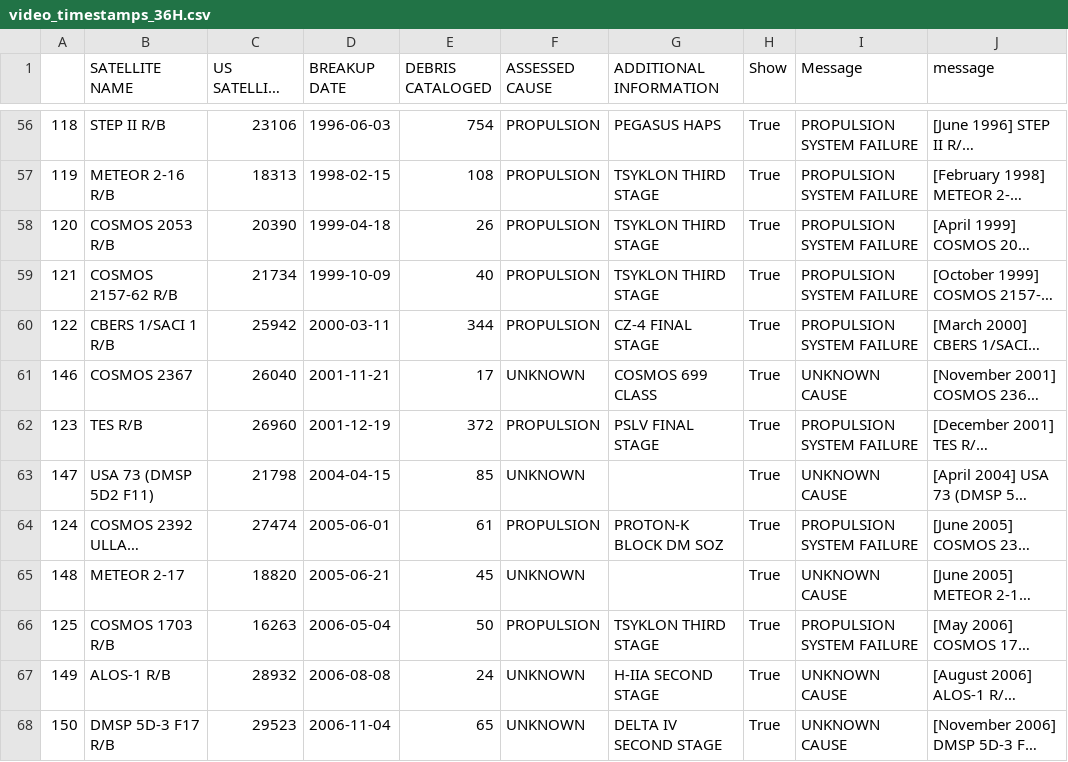
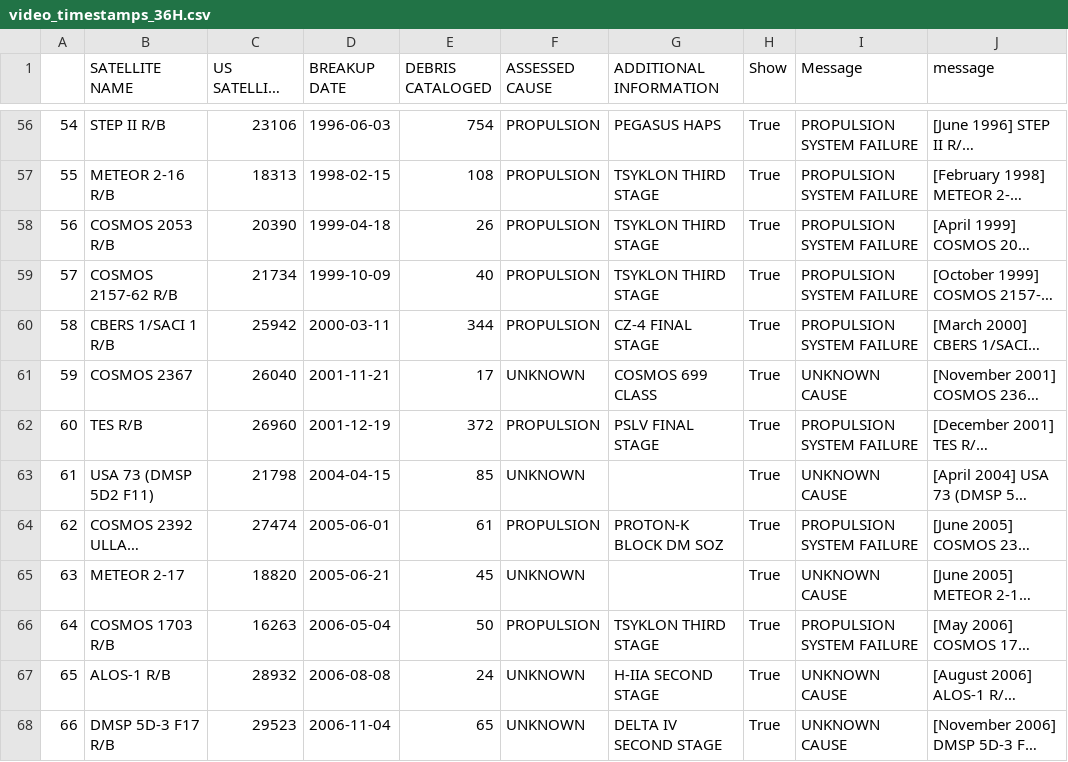
Before and after one commit to mads-hatters/SIADS-591-Orbital-Congestion, a CSV file: job/gabbard/video_timestamps_36H.csv, drawn as a sheet; only a part is shown, gaps mark what is left out; long unchanged cells end in …; the diff covers the shown part only; the diff names each change by its address in the sheet, - before the commit and + after, or states it on an @@ line.

```diff
--- a/job/gabbard/video_timestamps_36H.csv
+++ b/job/gabbard/video_timestamps_36H.csv
-A56: 118
+A56: 54
-A57: 119
+A57: 55
-A58: 120
+A58: 56
-A59: 121
+A59: 57
-A60: 122
+A60: 58
-A61: 146
+A61: 59
-A62: 123
+A62: 60
-A63: 147
+A63: 61
-A64: 124
+A64: 62
-A65: 148
+A65: 63
-A66: 125
+A66: 64
-A67: 149
+A67: 65
-A68: 150
+A68: 66
```
Also changed, not shown: 70 edited cells elsewhere in this file, job/gabbard/breakup_custom.csv, 1 other file.
